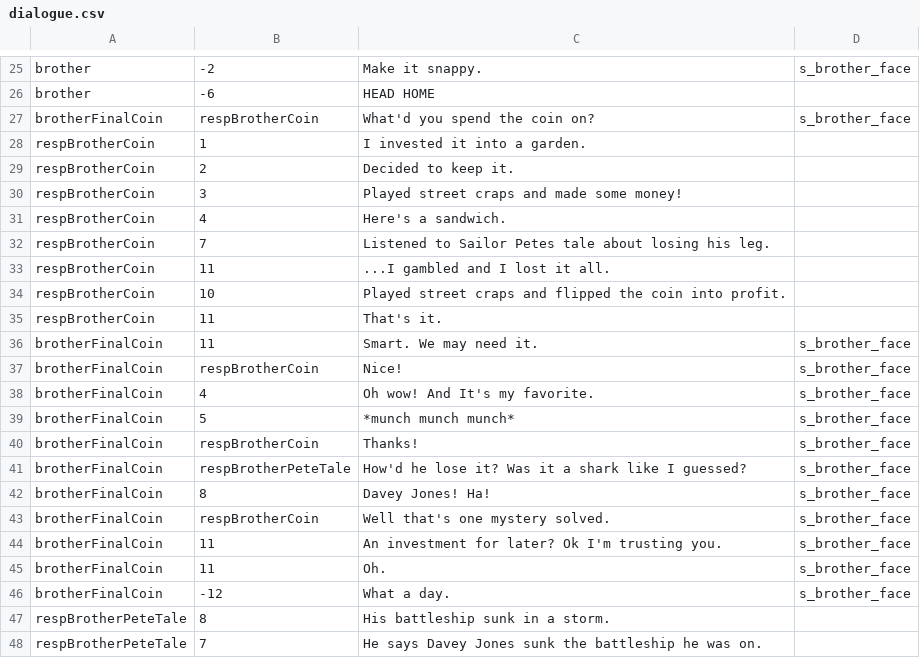
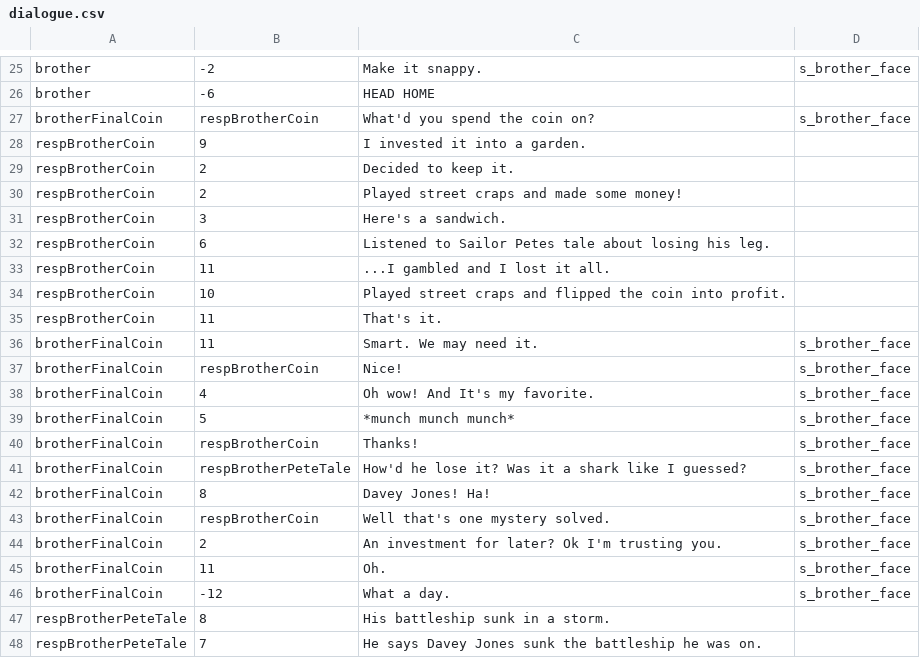
Before and after one commit to PureNukage/diver-man, a CSV file: project/datafiles/dialogue.csv, drawn as a sheet; only a part is shown, gaps mark what is left out.

Commit message:
fixed a lot of dialogue stuff

```diff
--- a/project/datafiles/dialogue.csv
+++ b/project/datafiles/dialogue.csv
@@ -27,7 +27,7 @@ brother,-6,HEAD HOME,
 brotherFinalCoin,respBrotherCoin,What'd you spend the coin on?,s_brother_face
-respBrotherCoin,1,I invested it into a garden.,
+respBrotherCoin,9,I invested it into a garden.,
 respBrotherCoin,2,Decided to keep it.,
-respBrotherCoin,3,Played street craps and made some money!,
-respBrotherCoin,4,Here's a sandwich.,
-respBrotherCoin,7,Listened to Sailor Petes tale about losing his leg.,
+respBrotherCoin,2,Played street craps and made some money!,
+respBrotherCoin,3,Here's a sandwich.,
+respBrotherCoin,6,Listened to Sailor Petes tale about losing his leg.,
 respBrotherCoin,11,...I gambled and I lost it all.,
@@ -43,3 +43,3 @@ brotherFinalCoin,8,Davey Jones! Ha!,s_brother_face
 brotherFinalCoin,respBrotherCoin,Well that's one mystery solved.,s_brother_face
-brotherFinalCoin,11,An investment for later? Ok I'm trusting you.,s_brother_face
+brotherFinalCoin,2,An investment for later? Ok I'm trusting you.,s_brother_face
 brotherFinalCoin,11,Oh.,s_brother_face
```
Also changed, not shown: 5 other files.
